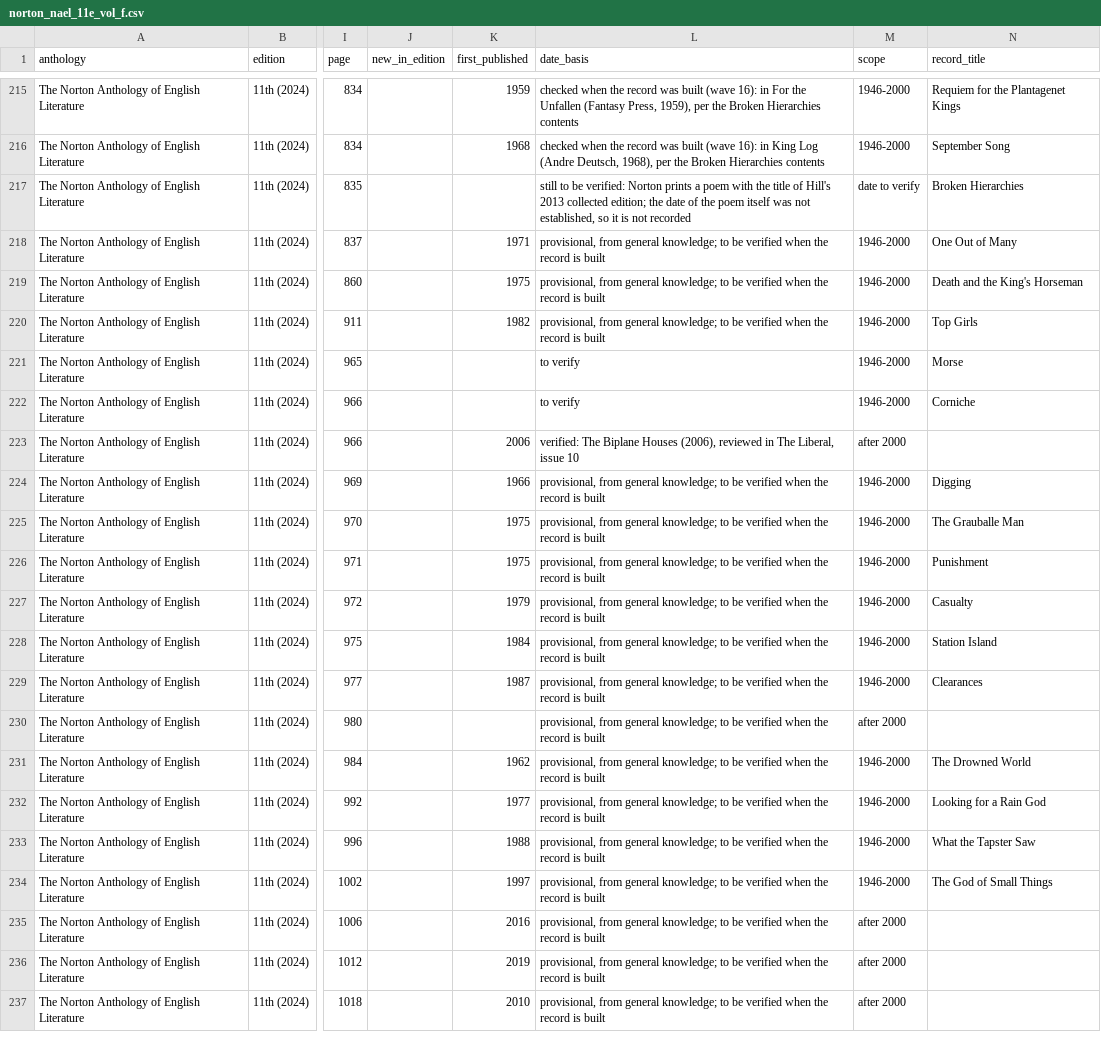
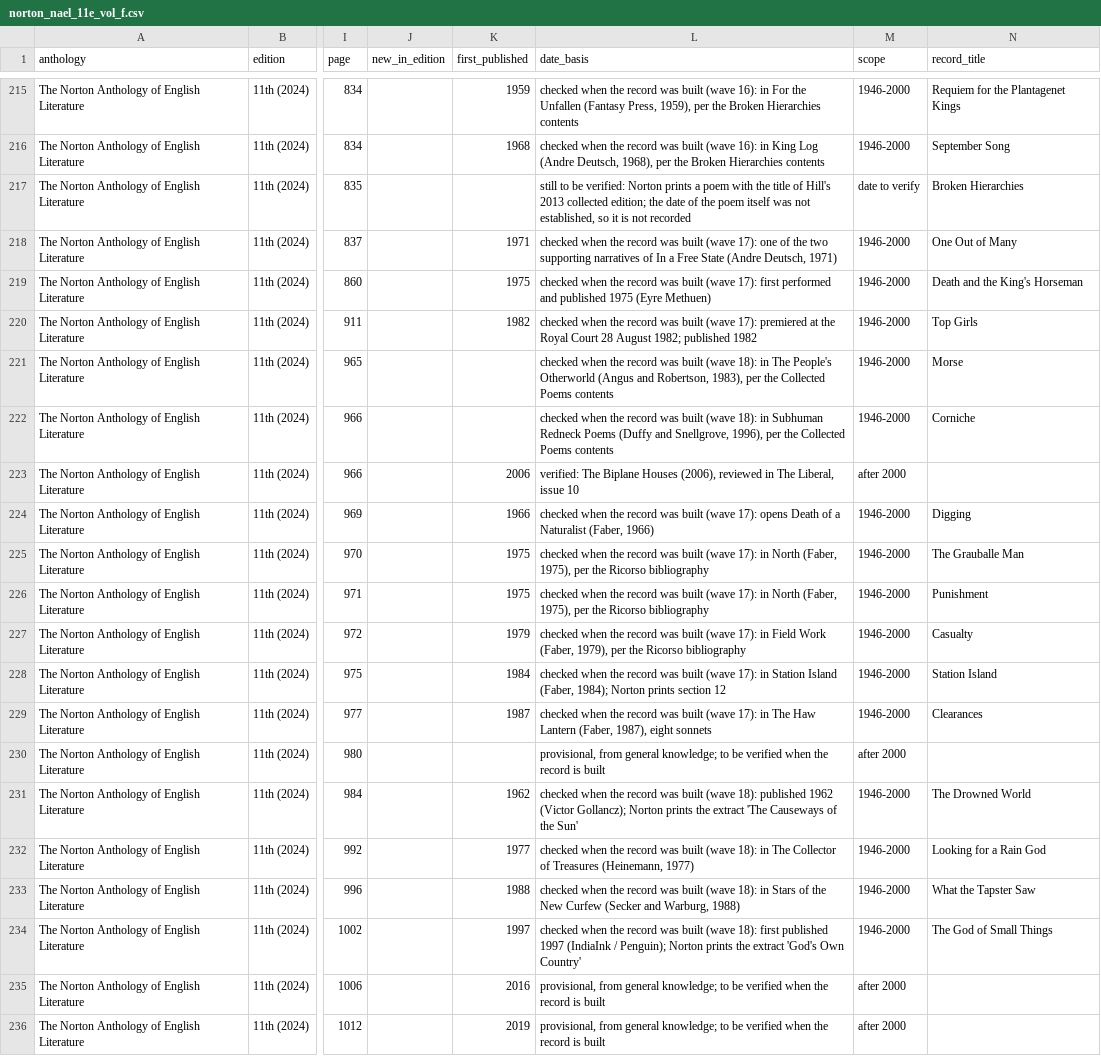
Before and after one commit to toeyelight-netizen/EnglishData, a CSV file: research/installment_10/lists/norton_nael_11e_vol_f.csv, drawn as a sheet; only a part is shown, gaps mark what is left out; the shorter side is filled out with more unchanged rows; the diff names each change by its address in the sheet, - before the commit and + after, or states it on an @@ line.

```diff
--- a/research/installment_10/lists/norton_nael_11e_vol_f.csv
+++ b/research/installment_10/lists/norton_nael_11e_vol_f.csv
-L218 (date_basis): provisional, from general knowledge; to be verified when the record is built
+L218 (date_basis): checked when the record was built (wave 17): one of the two supporting narratives of In a Free State (Andre Deutsch, 1971)
-L219 (date_basis): provisional, from general knowledge; to be verified when the record is built
+L219 (date_basis): checked when the record was built (wave 17): first performed and published 1975 (Eyre Methuen)
-L220 (date_basis): provisional, from general knowledge; to be verified when the record is built
+L220 (date_basis): checked when the record was built (wave 17): premiered at the Royal Court 28 August 1982; published 1982
-L221 (date_basis): to verify
+L221 (date_basis): checked when the record was built (wave 18): in The People's Otherworld (Angus and Robertson, 1983), per the Collected Poems contents
-L222 (date_basis): to verify
+L222 (date_basis): checked when the record was built (wave 18): in Subhuman Redneck Poems (Duffy and Snellgrove, 1996), per the Collected Poems contents
-L224 (date_basis): provisional, from general knowledge; to be verified when the record is built
+L224 (date_basis): checked when the record was built (wave 17): opens Death of a Naturalist (Faber, 1966)
-L225:L226 (date_basis): provisional, from general knowledge; to be verified when the record is built
+L225:L226 (date_basis): checked when the record was built (wave 17): in North (Faber, 1975), per the Ricorso bibliography
-L227 (date_basis): provisional, from general knowledge; to be verified when the record is built
+L227 (date_basis): checked when the record was built (wave 17): in Field Work (Faber, 1979), per the Ricorso bibliography
-L228 (date_basis): provisional, from general knowledge; to be verified when the record is built
+L228 (date_basis): checked when the record was built (wave 17): in Station Island (Faber, 1984); Norton prints section 12
-L229 (date_basis): provisional, from general knowledge; to be verified when the record is built
+L229 (date_basis): checked when the record was built (wave 17): in The Haw Lantern (Faber, 1987), eight sonnets
-L231 (date_basis): provisional, from general knowledge; to be verified when the record is built
+L231 (date_basis): checked when the record was built (wave 18): published 1962 (Victor Gollancz); Norton prints the extract 'The Causeways of the Sun'
-L232 (date_basis): provisional, from general knowledge; to be verified when the record is built
+L232 (date_basis): checked when the record was built (wave 18): in The Collector of Treasures (Heinemann, 1977)
-L233 (date_basis): provisional, from general knowledge; to be verified when the record is built
+L233 (date_basis): checked when the record was built (wave 18): in Stars of the New Curfew (Secker and Warburg, 1988)
-L234 (date_basis): provisional, from general knowledge; to be verified when the record is built
+L234 (date_basis): checked when the record was built (wave 18): first published 1997 (IndiaInk / Penguin); Norton prints the extract 'God's Own Country'
```
Also changed, not shown: documentation/INSTALLMENT_10_COVERAGE_MATRIX.csv, 15 other files.
